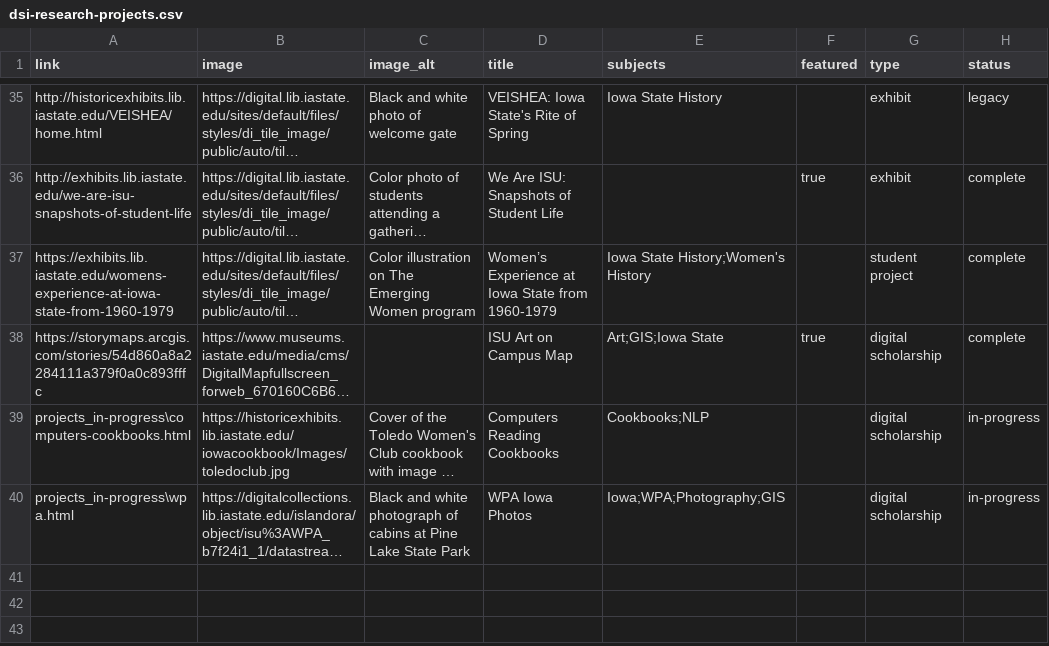
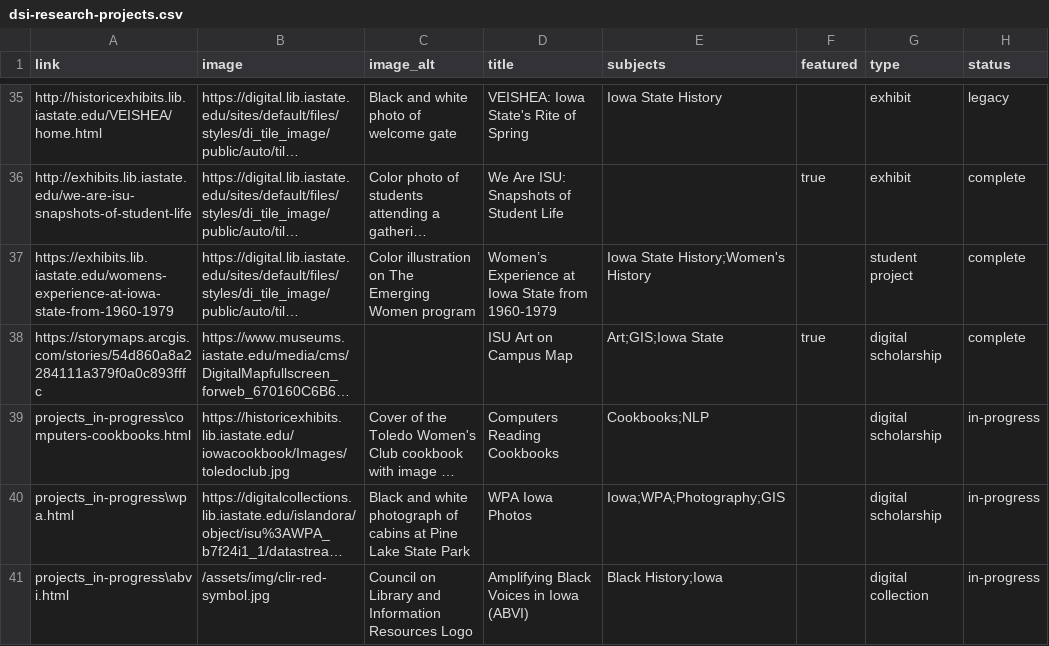
Before and after one commit to isu-digital/digital.lib, a CSV file: _data/dsi-research-projects.csv, drawn as a sheet; only a part is shown, gaps mark what is left out; long unchanged cells end in …; the diff names each change by its address in the sheet, - before the commit and + after, or states it on an @@ line.

Commit message:
add project and update projects in progress display

```diff
--- a/_data/dsi-research-projects.csv
+++ b/_data/dsi-research-projects.csv
+row 41: projects_in-progress\abvi.html | /assets/img/clir-red-symbol.jpg | Council on Library and Information Resources Logo | Amplifying Black Voices in Iowa (ABVI) | Black History;Iowa |  | digital collection | in-progress
```
Also changed, not shown: 4 other files.
